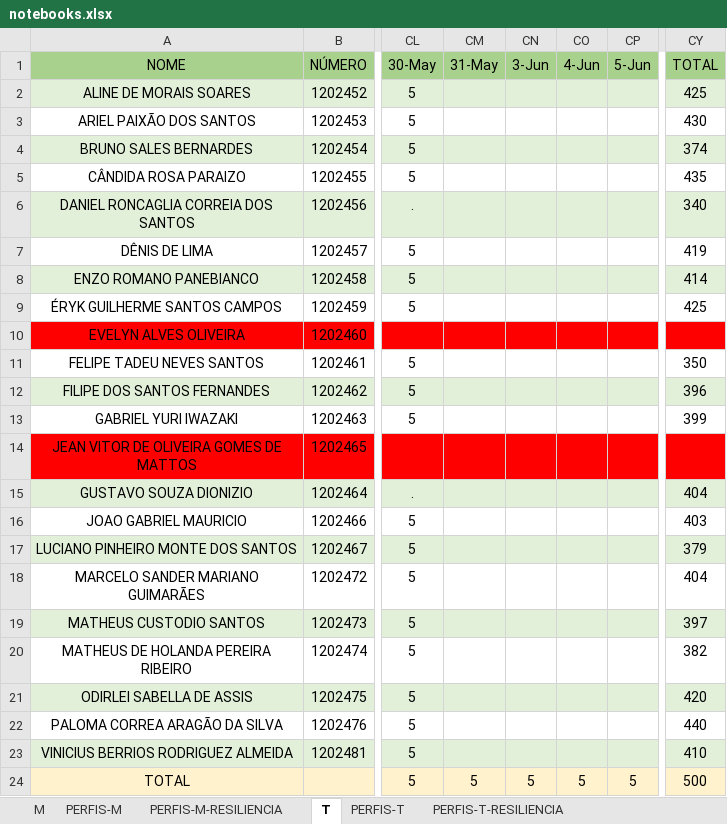
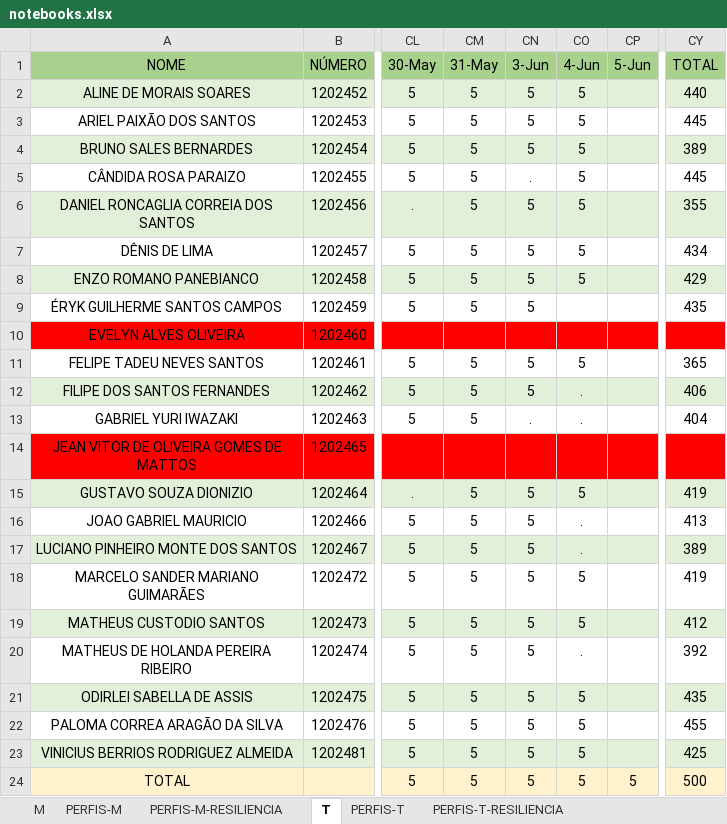
Before and after one commit to hstrada/senai-desenvolvimento-1s2019, an Excel workbook: planejamento/notebooks.xlsx, sheet T, drawn as a sheet; only a part is shown, gaps mark what is left out; values as stored, in another font and other column widths than the file's, no borders; the diff names each change by its address in the sheet, - before the commit and + after, or states it on an @@ line.

```diff
--- a/planejamento/notebooks.xlsx (sheet T)
+++ b/planejamento/notebooks.xlsx (sheet T)
-CM2:CM9 (31-May): (empty)
+CM2:CM9 (31-May): 5
-CN2:CN4 (3-Jun): (empty)
+CN2:CN4 (3-Jun): 5
-CO2:CO8 (4-Jun): (empty)
+CO2:CO8 (4-Jun): 5
-CY2 (TOTAL): 425
+CY2 (TOTAL): 440
-CY3 (TOTAL): 430
+CY3 (TOTAL): 445
-CY4 (TOTAL): 374
+CY4 (TOTAL): 389
-CN5 (3-Jun): (empty)
+CN5 (3-Jun): .
-CY5 (TOTAL): 435
+CY5 (TOTAL): 445
-CN6:CN9 (3-Jun): (empty)
+CN6:CN9 (3-Jun): 5
-CY6 (TOTAL): 340
+CY6 (TOTAL): 355
-CY7 (TOTAL): 419
+CY7 (TOTAL): 434
-CY8 (TOTAL): 414
+CY8 (TOTAL): 429
-CY9 (TOTAL): 425
+CY9 (TOTAL): 435
-CM11:CM13 (31-May): (empty)
+CM11:CM13 (31-May): 5
-CN11:CN12 (3-Jun): (empty)
+CN11:CN12 (3-Jun): 5
-CO11 (4-Jun): (empty)
+CO11 (4-Jun): 5
-CY11 (TOTAL): 350
+CY11 (TOTAL): 365
-CO12:CO13 (4-Jun): (empty)
+CO12:CO13 (4-Jun): .
-CY12 (TOTAL): 396
+CY12 (TOTAL): 406
-CN13 (3-Jun): (empty)
+CN13 (3-Jun): .
-CY13 (TOTAL): 399
+CY13 (TOTAL): 404
-CM15:CM23 (31-May): (empty)
+CM15:CM23 (31-May): 5
-CN15:CN23 (3-Jun): (empty)
+CN15:CN23 (3-Jun): 5
-CO15 (4-Jun): (empty)
+CO15 (4-Jun): 5
-CY15 (TOTAL): 404
+CY15 (TOTAL): 419
-CO16:CO17 (4-Jun): (empty)
+CO16:CO17 (4-Jun): .
-CY16 (TOTAL): 403
+CY16 (TOTAL): 413
-CY17 (TOTAL): 379
+CY17 (TOTAL): 389
-CO18:CO19 (4-Jun): (empty)
+CO18:CO19 (4-Jun): 5
-CY18 (TOTAL): 404
+CY18 (TOTAL): 419
-CY19 (TOTAL): 397
+CY19 (TOTAL): 412
-CO20 (4-Jun): (empty)
+CO20 (4-Jun): .
-CY20 (TOTAL): 382
+CY20 (TOTAL): 392
-CO21:CO23 (4-Jun): (empty)
+CO21:CO23 (4-Jun): 5
-CY21 (TOTAL): 420
+CY21 (TOTAL): 435
-CY22 (TOTAL): 440
+CY22 (TOTAL): 455
-CY23 (TOTAL): 410
+CY23 (TOTAL): 425
```
Also changed, not shown: sheet M, 3 other files.
